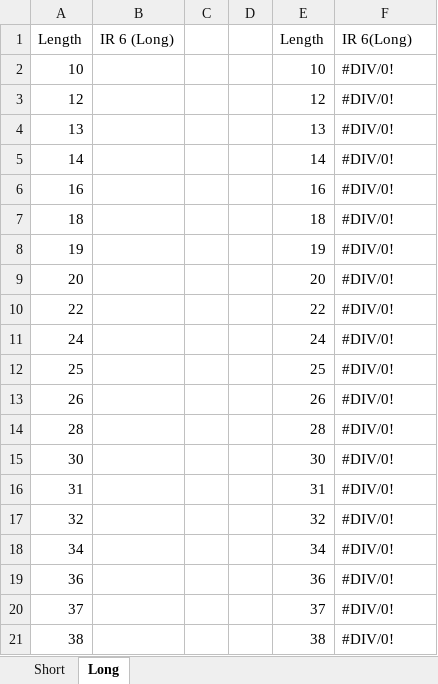
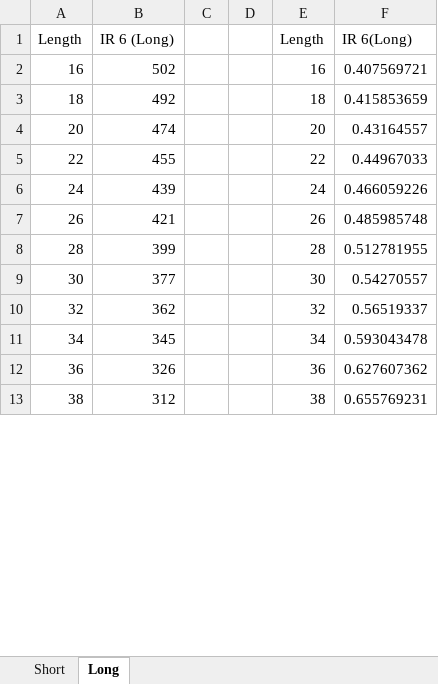
Before and after one commit to YingHaoTan/MDP, an Excel workbook: Arduino/Sensor Readings.xlsx, sheet Long, drawn as a sheet; only a part is shown; values as stored, in another font and other column widths than the file's, no cell formats; charts and pictures not drawn; removed rows and columns are numbered as before the commit, all else as after; the diff covers the shown part only; the diff names each change by its address in the sheet, - before the commit and + after, or states it on an @@ line.

Commit message:
Readings

```diff
--- a/Arduino/Sensor Readings.xlsx (sheet Long)
+++ b/Arduino/Sensor Readings.xlsx (sheet Long)
-row 2: 10 |  |  |  | 10 | #DIV/0!
-row 3: 12 |  |  |  | 12 | #DIV/0!
-row 4: 13 |  |  |  | 13 | #DIV/0!
-row 5: 14 |  |  |  | 14 | #DIV/0!
-B2: (empty)
+B2: 502
-F2: #DIV/0!
+F2: 0.407569721
-B3: (empty)
+B3: 492
-F3: #DIV/0!
+F3: 0.415853659
-row 8: 19 |  |  |  | 19 | #DIV/0!
-B4: (empty)
+B4: 474
-F4: #DIV/0!
+F4: 0.43164557
-B5: (empty)
+B5: 455
-F5: #DIV/0!
+F5: 0.44967033
-B6: (empty)
+B6: 439
-F6: #DIV/0!
+F6: 0.466059226
-row 12: 25 |  |  |  | 25 | #DIV/0!
-B7: (empty)
+B7: 421
-F7: #DIV/0!
+F7: 0.485985748
-B8: (empty)
+B8: 399
-F8: #DIV/0!
+F8: 0.512781955
-B9: (empty)
+B9: 377
-F9: #DIV/0!
+F9: 0.54270557
-row 16: 31 |  |  |  | 31 | #DIV/0!
-B10: (empty)
+B10: 362
-F10: #DIV/0!
+F10: 0.56519337
-B11: (empty)
+B11: 345
-F11: #DIV/0!
+F11: 0.593043478
-B12: (empty)
+B12: 326
-F12: #DIV/0!
+F12: 0.627607362
-row 20: 37 |  |  |  | 37 | #DIV/0!
-B13: (empty)
+B13: 312
-F13: #DIV/0!
+F13: 0.655769231
```
Also changed, not shown: 9 added rows and 7 edited cells elsewhere in this sheet, sheet Short, cell formats, formulas that keep their value, charts or pictures.
